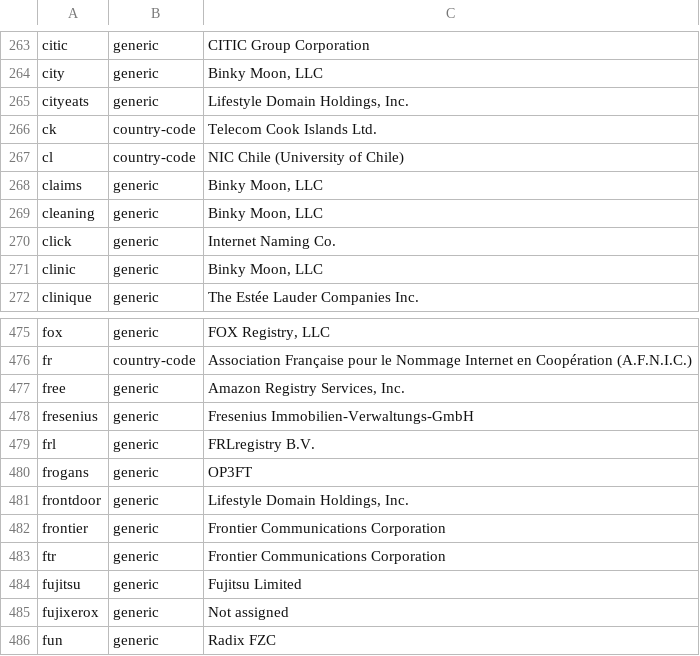
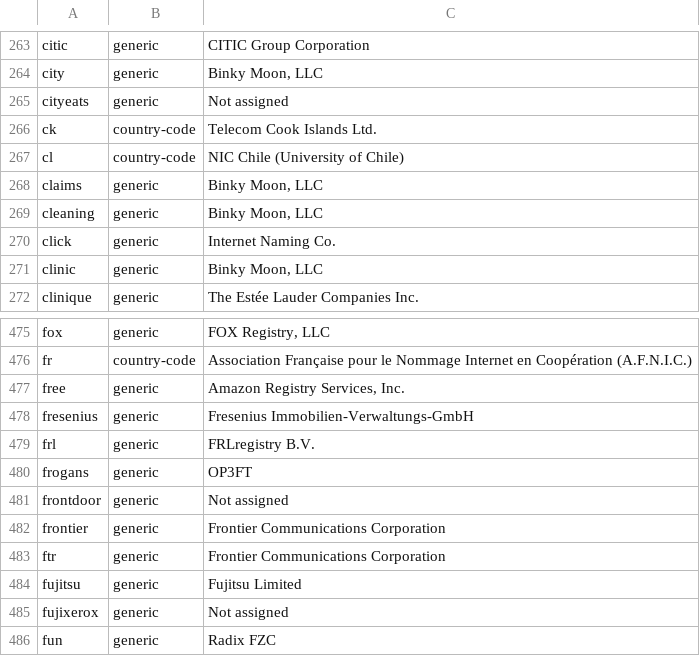
Before and after one commit to gh0stwizard/iana-tld-extractor, a CSV file: tld.csv, drawn as a sheet; only a part is shown, gaps mark what is left out.

```diff
--- a/tld.csv
+++ b/tld.csv
@@ -264,3 +264,3 @@
 "city","generic","Binky Moon, LLC"
-"cityeats","generic","Lifestyle Domain Holdings, Inc."
+"cityeats","generic","Not assigned"
 "ck","country-code","Telecom Cook Islands Ltd."
@@ -480,3 +480,3 @@
 "frogans","generic","OP3FT"
-"frontdoor","generic","Lifestyle Domain Holdings, Inc."
+"frontdoor","generic","Not assigned"
 "frontier","generic","Frontier Communications Corporation"
```
Also changed, not shown: raw.csv.
